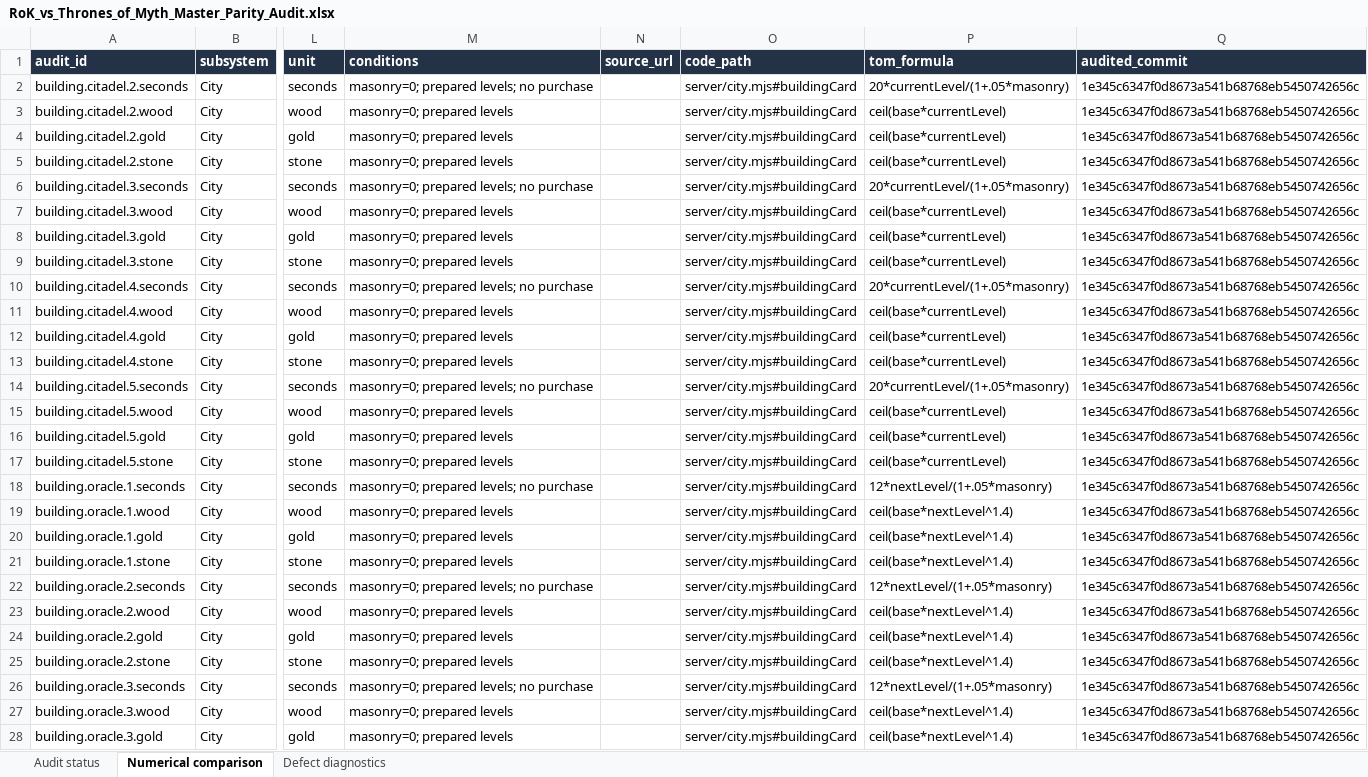
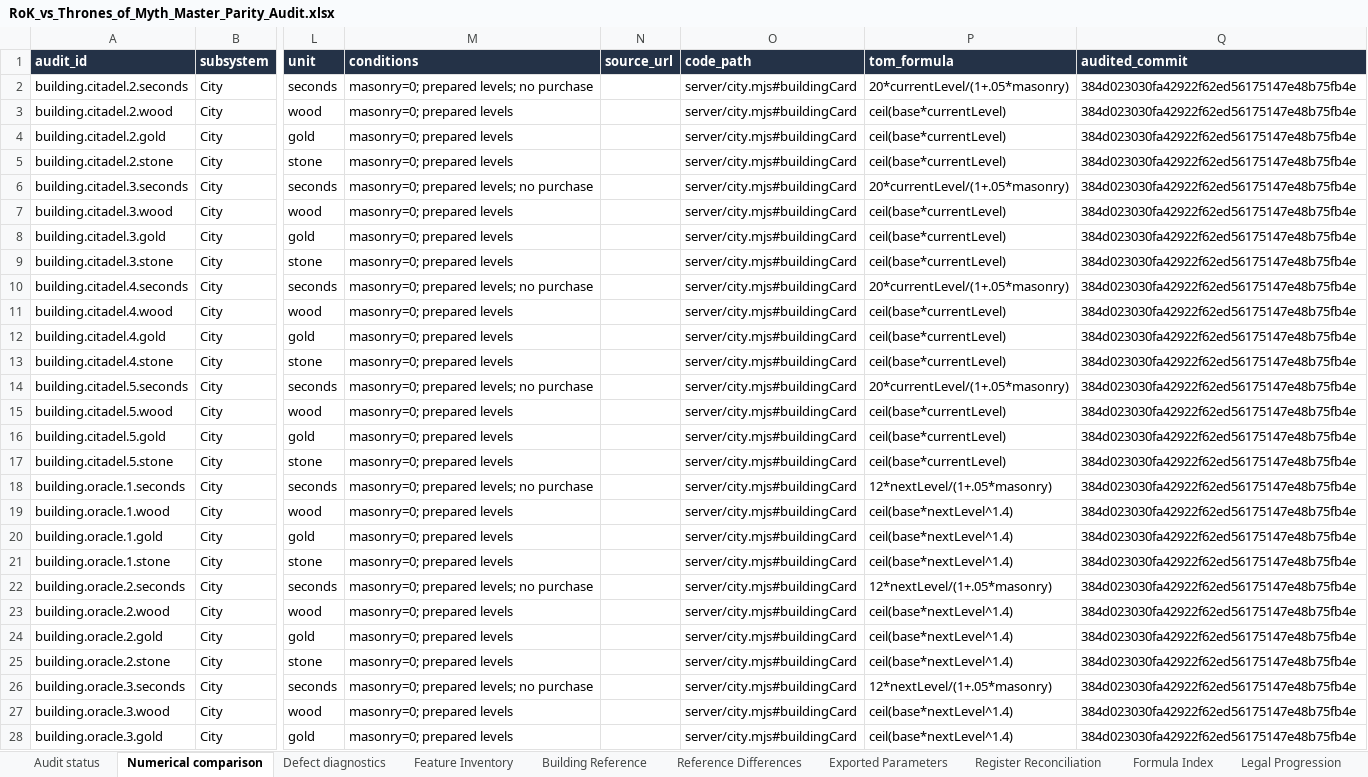
Before and after one commit to robertDarie/myth, an Excel workbook: research/parity/audits/full-rok-audit/RoK_vs_Thrones_of_Myth_Master_Parity_Audit.xlsx, sheet Numerical comparison, drawn as a sheet; only a part is shown, gaps mark what is left out; values as stored, in another font and other column widths than the file's, no borders; conditional formats and table styles not drawn; the diff covers the shown part only; the diff names each change by its address in the sheet, - before the commit and + after, or states it on an @@ line.

Commit message:
Audit all gameplay subsystems with sourced building levels and legal progression evidence

```diff
--- a/research/parity/audits/full-rok-audit/RoK_vs_Thrones_of_Myth_Master_Parity_Audit.xlsx (sheet Numerical comparison)
+++ b/research/parity/audits/full-rok-audit/RoK_vs_Thrones_of_Myth_Master_Parity_Audit.xlsx (sheet Numerical comparison)
+sheet tab: Feature Inventory
+sheet tab: Building Reference
+sheet tab: Reference Differences
+sheet tab: Exported Parameters
+sheet tab: Register Reconciliation
+sheet tab: Formula Index
+sheet tab: Legal Progression
-Q2:Q28 (audited_commit): 1e345c6347f0d8673a541b68768eb5450742656c
+Q2:Q28 (audited_commit): 384d023030fa42922f62ed56175147e48b75fb4e
```
Also changed, not shown: 1172 edited cells elsewhere in this sheet, sheet Audit status, formulas that keep their value, 38 other files.
